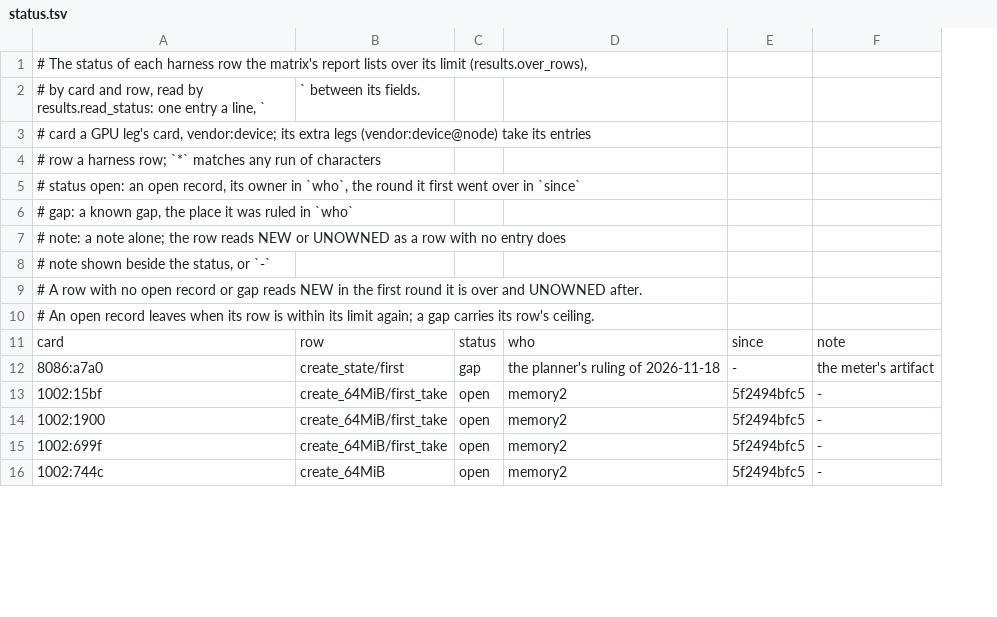
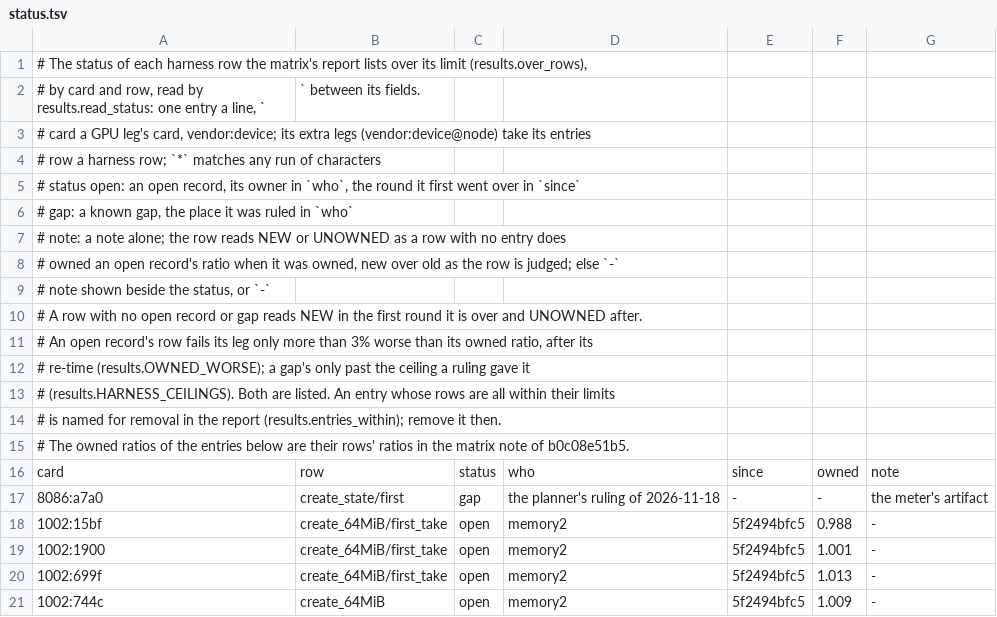
Before and after one commit to steelbrain/metal2vulkan, a TSV file: scripts/matrix/status.tsv, drawn as a sheet; only a part is shown; addresses are those after the commit; the diff names each change by its address in the sheet, - before the commit and + after, or states it on an @@ line.

Commit message:
matrix: an owned row fails only 3% past its owned ratio; a one-pass outlier is timed again
An open record in status.tsv now names the ratio its row was owned at (the new `owned` column,
filled for the existing entries from the matrix note of b0c08e51b5). The harness budget names a
row past its limit that an open record holds and fails nothing while the ratio it is judged by,
after its re-time, is within 3% of the owned ratio (results.OWNED_WORSE); more than 3% worse, the
row fails its leg again. A known gap's row fails only past a ceiling a ruling gave it
(HARNESS_CEILINGS), as before; one without a ruled ceiling is listed and fails nothing. The
report's table shows the owned ratio and whether the row is within it, and after the table names
every open record and gap whose rows are within their limits on every leg of their card that
timed them, for removal (results.entries_within).

A cross-GPU outlier of a harness row's time on the new runtime no longer fails a leg from one
pass: once every leg is in, the legs with one have their harness timed once more (Run.retime: a
node's legs in turn, the nodes at once, each job holding its node alone), and an outlier fails
only where both passes agree (results.time_outliers with the first pass); one that only one pass
has is parked and named. Outliers of other records fail at once, as before.

Verified: the matrix's unit tests (test_results.py, test_matrix.py), run from scripts/matrix in
a potluck job; new tests cover the owned verdicts (within, worse, re-timed, a first take), the
gaps with and without a ruled ceiling, the removal list, the two-pass outlier rule and the
re-time's jobs.

```diff
--- a/scripts/matrix/status.tsv
+++ b/scripts/matrix/status.tsv
+column F, rows 16-21: owned | - | 0.988 | 1.001 | 1.013 | 1.009
+row 8: # owned an open record's ratio when it was owned, new over old as the row is judged; else `-`
-A11: …An open record leaves when its row is within its limit again; a gap carries its row's ceiling.
+A11: …An open record's row fails its leg only more than 3% worse than its owned ratio, after its
+row 12: # re-time (results.OWNED_WORSE); a gap's only past the ceiling a ruling gave it
+row 13: # (results.HARNESS_CEILINGS). Both are listed. An entry whose rows are all within their limits
+row 14: # is named for removal in the report (results.entries_within); remove it then.
+row 15: # The owned ratios of the entries below are their rows' ratios in the matrix note of b0c08e51b5.
```
Also changed, not shown: 5 other files.
